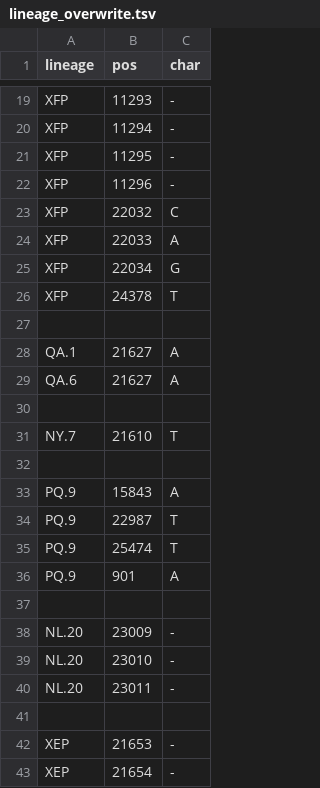
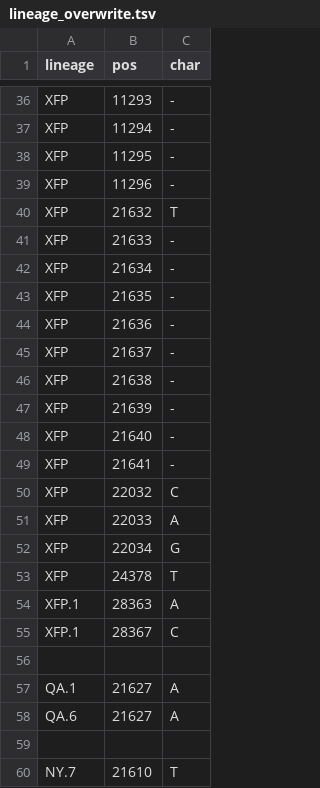
Before and after one commit to neherlab/nextclade_data_workflows, a TSV file: sars-cov-2/profiles/clades/lineage_overwrite.tsv, drawn as a sheet; only a part is shown, gaps mark what is left out; the shorter side is filled out with more unchanged rows; the diff covers the shown part only.

```diff
--- a/sars-cov-2/profiles/clades/lineage_overwrite.tsv
+++ b/sars-cov-2/profiles/clades/lineage_overwrite.tsv
@@ -22,2 +39,12 @@ XFP	11295	-
 XFP	11296	-
+XFP	21632	T
+XFP	21633	-
+XFP	21634	-
+XFP	21635	-
+XFP	21636	-
+XFP	21637	-
+XFP	21638	-
+XFP	21639	-
+XFP	21640	-
+XFP	21641	-
 XFP	22032	C
@@ -26,2 +53,4 @@ XFP	22034	G
 XFP	24378	T
+XFP.1	28363	A
+XFP.1	28367	C
 
```
Also changed, not shown: 19 added rows elsewhere in this file, 1 other file.
